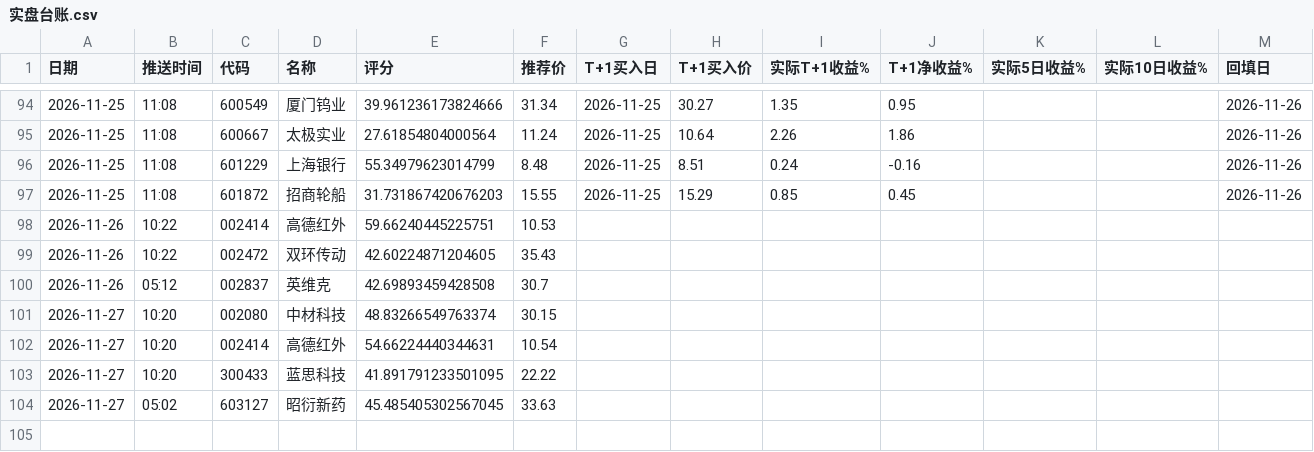
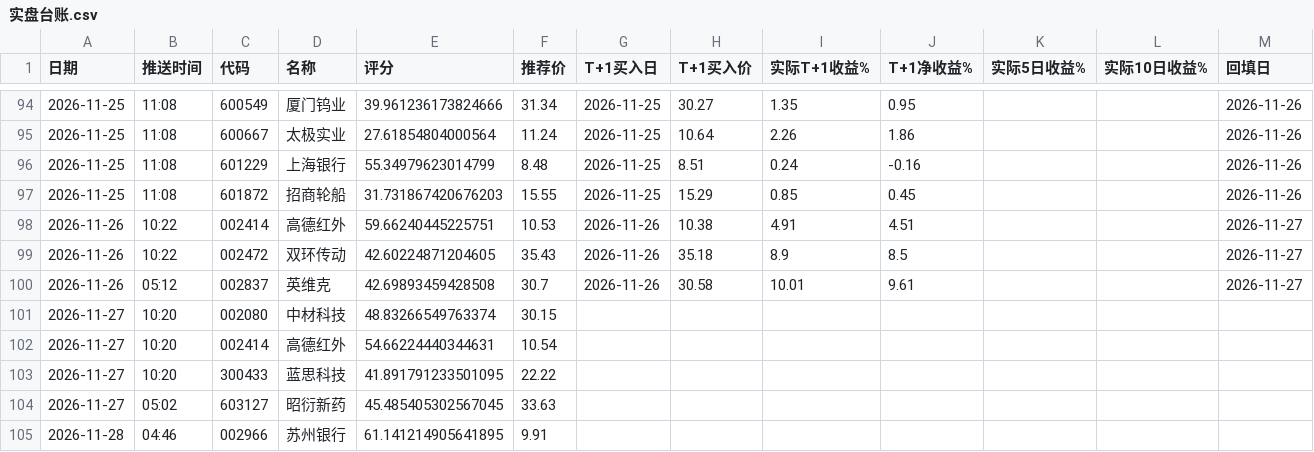
Before and after one commit to laowanghenlan/stock-picker, a CSV file: 实盘台账.csv, drawn as a sheet; only a part is shown, gaps mark what is left out; the diff covers the shown part only.

```diff
--- a/实盘台账.csv
+++ b/实盘台账.csv
@@ -97,5 +97,5 @@
 2026-11-25,11:08,601872,招商轮船,31.731867420676203,15.55,2026-11-25,15.29,0.85,0.45,,,2026-11-26
-2026-11-26,10:22,002414,高德红外,59.66240445225751,10.53,,,,,,,
-2026-11-26,10:22,002472,双环传动,42.60224871204605,35.43,,,,,,,
-2026-11-26,05:12,002837,英维克,42.69893459428508,30.7,,,,,,,
+2026-11-26,10:22,002414,高德红外,59.66240445225751,10.53,2026-11-26,10.38,4.91,4.51,,,2026-11-27
+2026-11-26,10:22,002472,双环传动,42.60224871204605,35.43,2026-11-26,35.18,8.9,8.5,,,2026-11-27
+2026-11-26,05:12,002837,英维克,42.69893459428508,30.7,2026-11-26,30.58,10.01,9.61,,,2026-11-27
 2026-11-27,10:20,002080,中材科技,48.83266549763374,30.15,,,,,,,
@@ -104 +104,2 @@
 2026-11-27,05:02,603127,昭衍新药,45.485405302567045,33.63,,,,,,,
+2026-11-28,04:46,002966,苏州银行,61.141214905641895,9.91,,,,,,,
```
Also changed, not shown: 48 edited cells elsewhere in this file.
